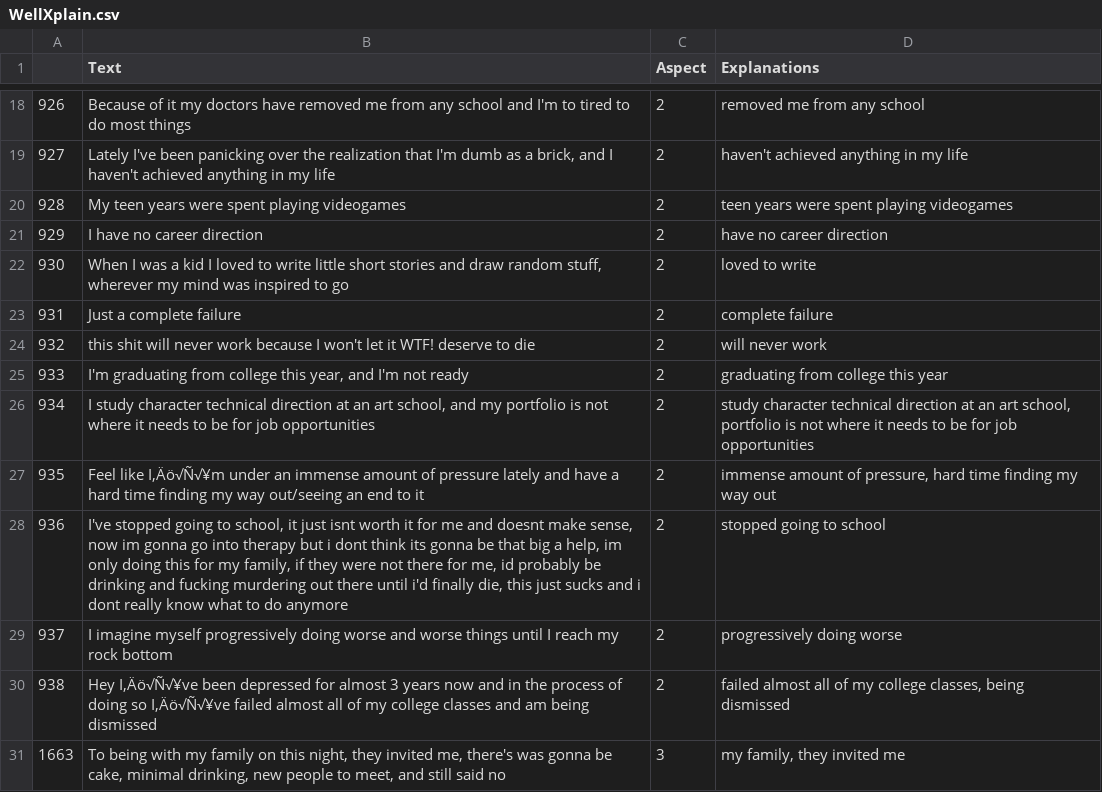
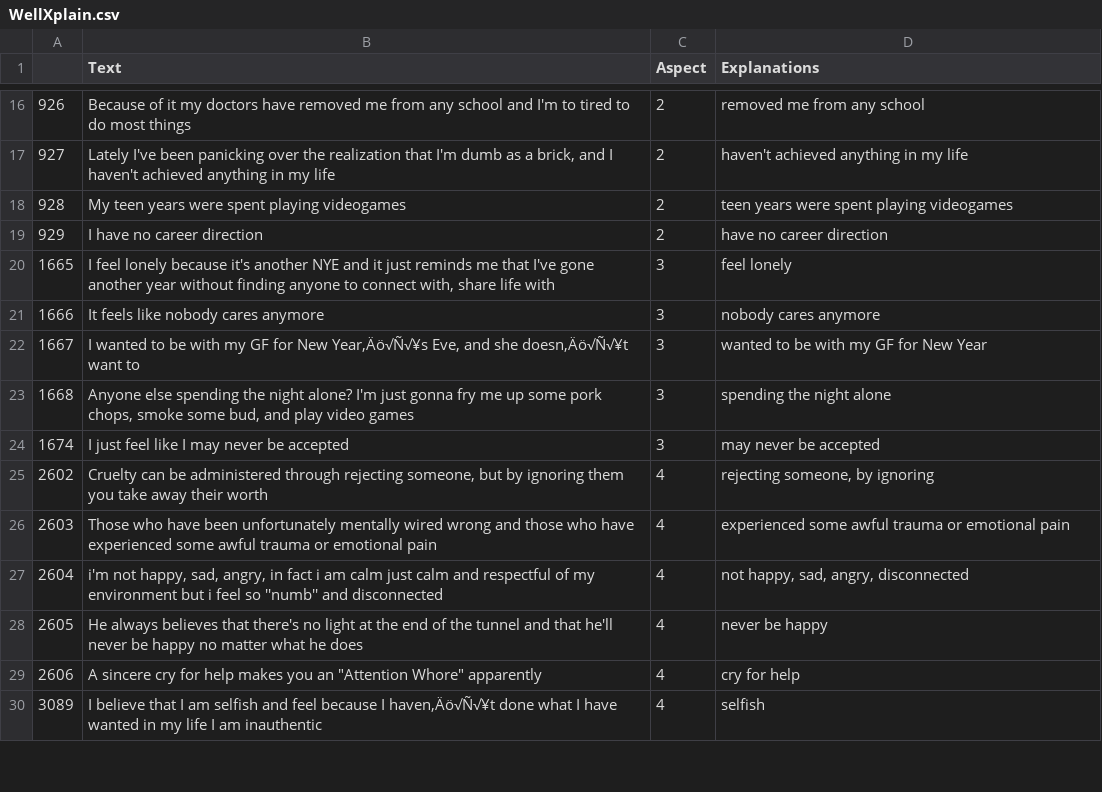
Before and after one commit to vedantpalit/WellDunn, a CSV file: Data/WellXplain.csv, drawn as a sheet; only a part is shown, gaps mark what is left out; the shorter side is filled out with more unchanged rows; the diff covers the shown part only.

Commit message:
Update WellXplain.csv

```diff
--- a/Data/WellXplain.csv
+++ b/Data/WellXplain.csv
@@ -21,11 +19 @@
 929,I have no career direction,2,have no career direction
-930,"When I was a kid I loved to write little short stories and draw random stuff, wherever my mind was inspired to go",2,loved to write
-931,Just a complete failure,2,complete failure
-932,this shit will never work because I won't let it WTF! deserve to die,2,will never work
-933,"I'm graduating from college this year, and I'm not ready",2,graduating from college this year
-934,"I study character technical direction at an art school, and my portfolio is not where it needs to be for job opportunities",2,"study character technical direction at an art school, portfolio is not where it needs to be for job opportunities"
-935,Feel like I‚Äö√Ñ√¥m under an immense amount of pressure lately and have a hard time finding my way out/seeing an end to it,2,"immense amount of pressure, hard time finding my way out"
-936,"I've stopped going to school, it just isnt worth it for me and doesnt make sense, now im gonna go into therapy but i dont think its gonna be that big a help, im only doing this for my family, if they were not there for me, id probably be drinking and fucking murdering out there until i'd finally die, this just sucks and i dont really know what to do anymore",2,stopped going to school
-937,I imagine myself progressively doing worse and worse things until I reach my rock bottom,2,progressively doing worse
-938,Hey I‚Äö√Ñ√¥ve been depressed for almost 3 years now and in the process of doing so I‚Äö√Ñ√¥ve failed almost all of my college classes and am being dismissed,2,"failed almost all of my college classes, being dismissed"
-1663,"To being with my family on this night, they invited me, there's was gonna be cake, minimal drinking, new people to meet, and still said no",3,"my family, they invited me"
```
Also changed, not shown: 12 removed rows elsewhere in this file.
